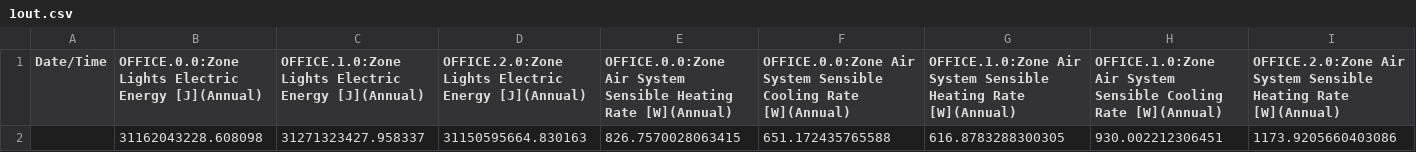
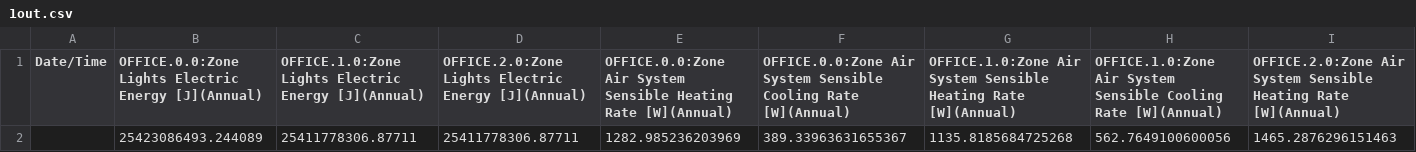
Before and after one commit to manavmahan/EPObjects, a CSV file: output-1/1out.csv, drawn as a sheet; only a part is shown; removed rows and columns are numbered as before the commit, all else as after; rows hold the shown columns only; the diff names each change by its address in the sheet, - before the commit and + after, or states it on an @@ line.

```diff
--- a/output-1/1out.csv
+++ b/output-1/1out.csv
-row 2:  | 31162043228.608098 | 31271323427.958337 | 31150595664.830163 | 826.7570028063415 | 651.172435765588 | 616.8783288300305 | 930.002212306451 | 1173.9205660403086
+row 2:  | 25423086493.244089 | 25411778306.87711 | 25411778306.87711 | 1282.985236203969 | 389.33963631655367 | 1135.8185684725268 | 562.7649100600056 | 1465.2876296151463
```
Also changed, not shown: output-1/1zsz.csv, 40 other files.
